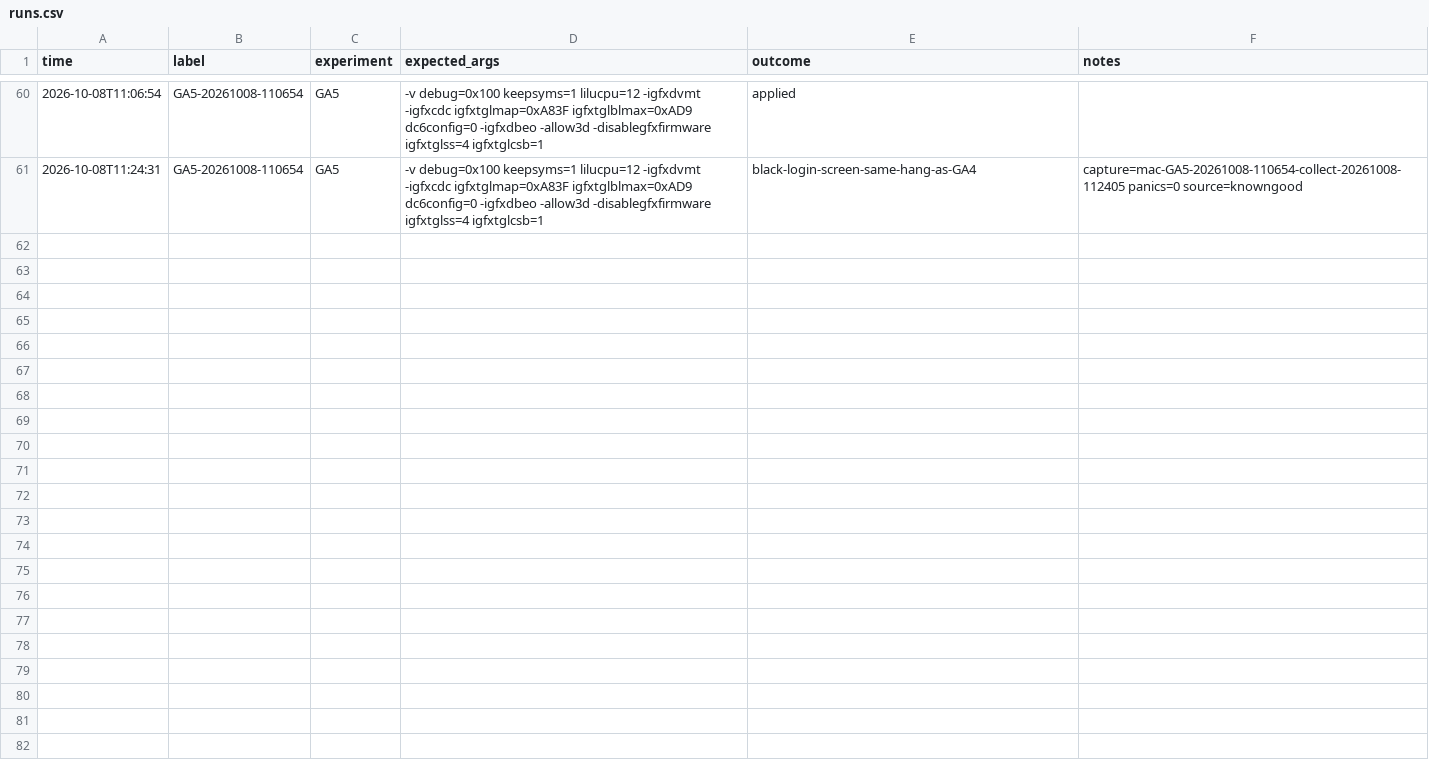
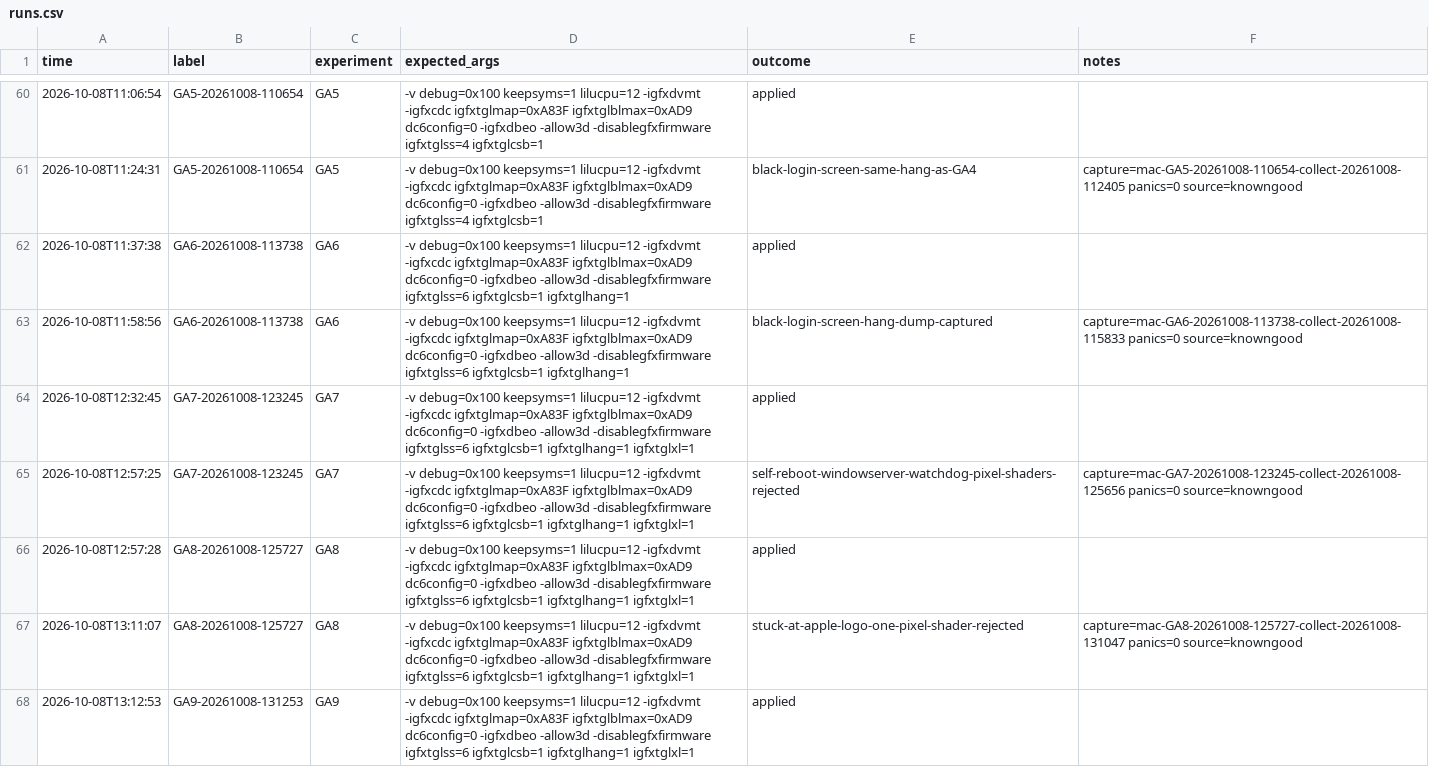
Before and after one commit to holdmysocks/latitude-7320-detachable-hackintosh, a CSV file: research/data/layer3/runs.csv, drawn as a sheet; only a part is shown, gaps mark what is left out; the diff covers the shown part only.

Commit message:
Layer 4: shaders are Gen11 EU code; translate them in the kernel
Captured the hung batches: the shader kernels are valid Ice Lake machine
code and invalid on Tiger Lake. Patch 0004 now translates every shader in
place at batch submission (igfxtglxl), using a translator built on Mesa's
encoder (WhateverGreen-patches/tgl-xlate). With that the GPU draws; hangs
remain in an untranslated 340 KB shader and in the driver's own fast-clear
batches. Also: hang capture (igfxtglhang), RAM-only physical access after a
machine check on a stolen-memory read, harness experiments GA6-GA12, logs
and decoders, LAYER4 write-up through run GA11.

```diff
--- a/research/data/layer3/runs.csv
+++ b/research/data/layer3/runs.csv
@@ -61 +61,8 @@
 "2026-10-08T11:24:31","GA5-20261008-110654","GA5","-v debug=0x100 keepsyms=1 lilucpu=12 -igfxdvmt -igfxcdc igfxtglmap=0xA83F igfxtglblmax=0xAD9 dc6config=0 -igfxdbeo -allow3d -disablegfxfirmware igfxtglss=4 igfxtglcsb=1","black-login-screen-same-hang-as-GA4","capture=mac-GA5-20261008-110654-collect-20261008-112405 panics=0 source=knowngood"
+"2026-10-08T11:37:38","GA6-20261008-113738","GA6","-v debug=0x100 keepsyms=1 lilucpu=12 -igfxdvmt -igfxcdc igfxtglmap=0xA83F igfxtglblmax=0xAD9 dc6config=0 -igfxdbeo -allow3d -disablegfxfirmware igfxtglss=6 igfxtglcsb=1 igfxtglhang=1","applied",""
+"2026-10-08T11:58:56","GA6-20261008-113738","GA6","-v debug=0x100 keepsyms=1 lilucpu=12 -igfxdvmt -igfxcdc igfxtglmap=0xA83F igfxtglblmax=0xAD9 dc6config=0 -igfxdbeo -allow3d -disablegfxfirmware igfxtglss=6 igfxtglcsb=1 igfxtglhang=1","black-login-screen-hang-dump-captured","capture=mac-GA6-20261008-113738-collect-20261008-115833 panics=0 source=knowngood"
+"2026-10-08T12:32:45","GA7-20261008-123245","GA7","-v debug=0x100 keepsyms=1 lilucpu=12 -igfxdvmt -igfxcdc igfxtglmap=0xA83F igfxtglblmax=0xAD9 dc6config=0 -igfxdbeo -allow3d -disablegfxfirmware igfxtglss=6 igfxtglcsb=1 igfxtglhang=1 igfxtglxl=1","applied",""
+"2026-10-08T12:57:25","GA7-20261008-123245","GA7","-v debug=0x100 keepsyms=1 lilucpu=12 -igfxdvmt -igfxcdc igfxtglmap=0xA83F igfxtglblmax=0xAD9 dc6config=0 -igfxdbeo -allow3d -disablegfxfirmware igfxtglss=6 igfxtglcsb=1 igfxtglhang=1 igfxtglxl=1","self-reboot-windowserver-watchdog-pixel-shaders-rejected","capture=mac-GA7-20261008-123245-collect-20261008-125656 panics=0 source=knowngood"
+"2026-10-08T12:57:28","GA8-20261008-125727","GA8","-v debug=0x100 keepsyms=1 lilucpu=12 -igfxdvmt -igfxcdc igfxtglmap=0xA83F igfxtglblmax=0xAD9 dc6config=0 -igfxdbeo -allow3d -disablegfxfirmware igfxtglss=6 igfxtglcsb=1 igfxtglhang=1 igfxtglxl=1","applied",""
+"2026-10-08T13:11:07","GA8-20261008-125727","GA8","-v debug=0x100 keepsyms=1 lilucpu=12 -igfxdvmt -igfxcdc igfxtglmap=0xA83F igfxtglblmax=0xAD9 dc6config=0 -igfxdbeo -allow3d -disablegfxfirmware igfxtglss=6 igfxtglcsb=1 igfxtglhang=1 igfxtglxl=1","stuck-at-apple-logo-one-pixel-shader-rejected","capture=mac-GA8-20261008-125727-collect-20261008-131047 panics=0 source=knowngood"
+"2026-10-08T13:12:53","GA9-20261008-131253","GA9","-v debug=0x100 keepsyms=1 lilucpu=12 -igfxdvmt -igfxcdc igfxtglmap=0xA83F igfxtglblmax=0xAD9 dc6config=0 -igfxdbeo -allow3d -disablegfxfirmware igfxtglss=6 igfxtglcsb=1 igfxtglhang=1 igfxtglxl=1","applied",""
```
Also changed, not shown: 6 added rows elsewhere in this file, 43 other files.
